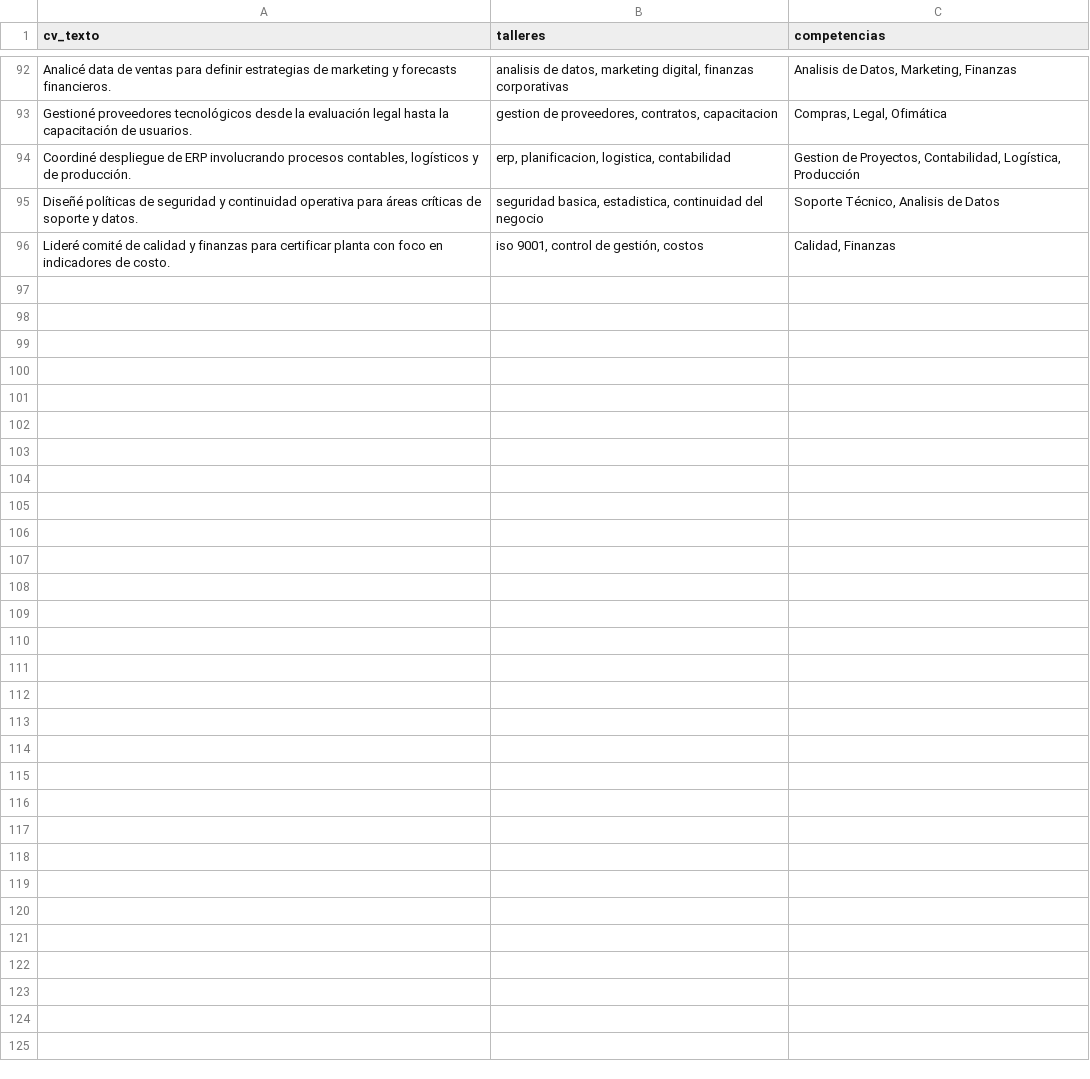
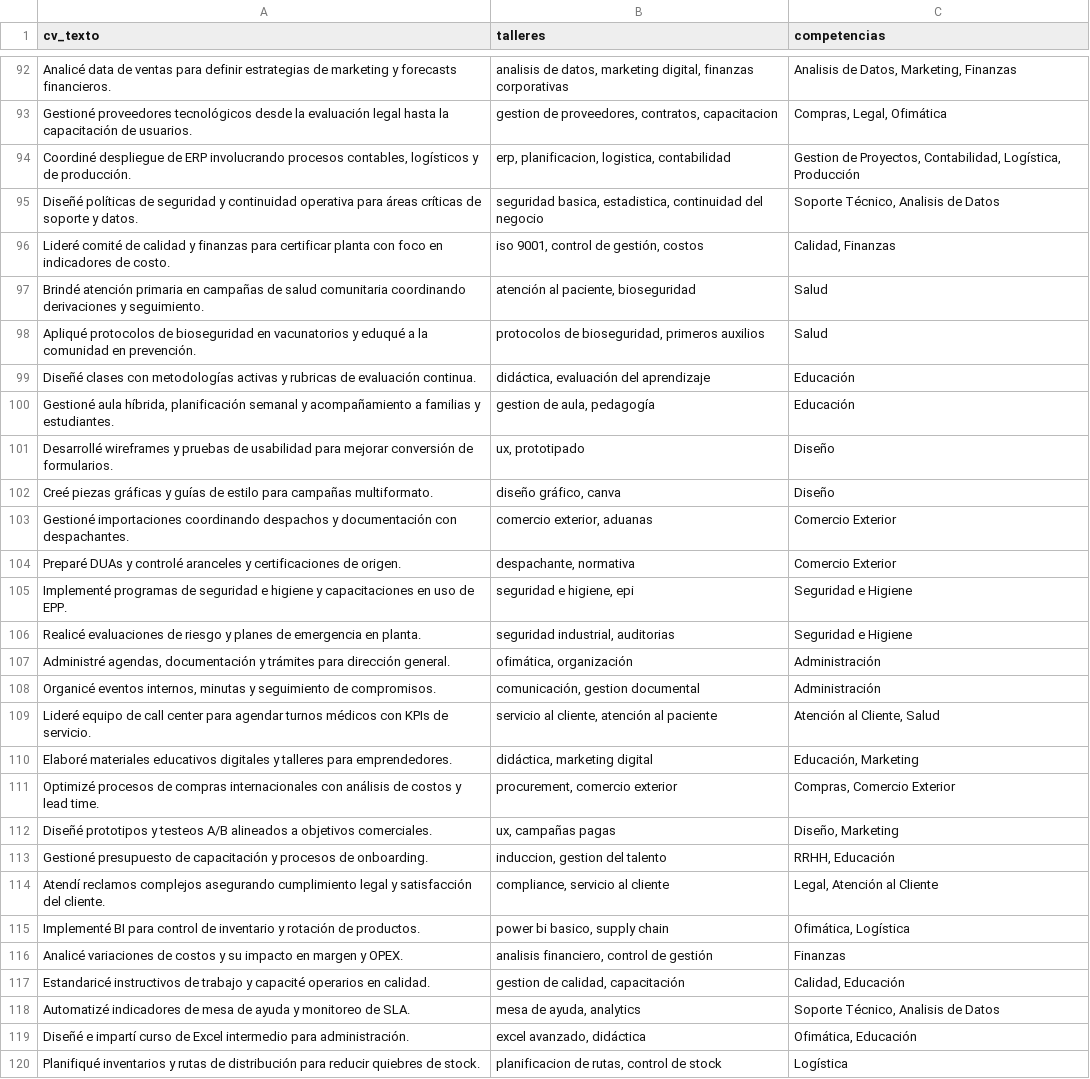
Before and after one commit to Rodripaz45/fte-ai, a CSV file: data/dataset_competencias.csv, drawn as a sheet; only a part is shown, gaps mark what is left out.

```diff
--- a/data/dataset_competencias.csv
+++ b/data/dataset_competencias.csv
@@ -96 +96,25 @@
 "Lideré comité de calidad y finanzas para certificar planta con foco en indicadores de costo.","iso 9001, control de gestión, costos","Calidad, Finanzas"
+"Brindé atención primaria en campañas de salud comunitaria coordinando derivaciones y seguimiento.","atención al paciente, bioseguridad","Salud"
+"Apliqué protocolos de bioseguridad en vacunatorios y eduqué a la comunidad en prevención.","protocolos de bioseguridad, primeros auxilios","Salud"
+"Diseñé clases con metodologías activas y rubricas de evaluación continua.","didáctica, evaluación del aprendizaje","Educación"
+"Gestioné aula híbrida, planificación semanal y acompañamiento a familias y estudiantes.","gestion de aula, pedagogía","Educación"
+"Desarrollé wireframes y pruebas de usabilidad para mejorar conversión de formularios.","ux, prototipado","Diseño"
+"Creé piezas gráficas y guías de estilo para campañas multiformato.","diseño gráfico, canva","Diseño"
+"Gestioné importaciones coordinando despachos y documentación con despachantes.","comercio exterior, aduanas","Comercio Exterior"
+"Preparé DUAs y controlé aranceles y certificaciones de origen.","despachante, normativa","Comercio Exterior"
+"Implementé programas de seguridad e higiene y capacitaciones en uso de EPP.","seguridad e higiene, epi","Seguridad e Higiene"
+"Realicé evaluaciones de riesgo y planes de emergencia en planta.","seguridad industrial, auditorias","Seguridad e Higiene"
+"Administré agendas, documentación y trámites para dirección general.","ofimática, organización","Administración"
+"Organicé eventos internos, minutas y seguimiento de compromisos.","comunicación, gestion documental","Administración"
+"Lideré equipo de call center para agendar turnos médicos con KPIs de servicio.","servicio al cliente, atención al paciente","Atención al Cliente, Salud"
+"Elaboré materiales educativos digitales y talleres para emprendedores.","didáctica, marketing digital","Educación, Marketing"
+"Optimizé procesos de compras internacionales con análisis de costos y lead time.","procurement, comercio exterior","Compras, Comercio Exterior"
+"Diseñé prototipos y testeos A/B alineados a objetivos comerciales.","ux, campañas pagas","Diseño, Marketing"
+"Gestioné presupuesto de capacitación y procesos de onboarding.","induccion, gestion del talento","RRHH, Educación"
+"Atendí reclamos complejos asegurando cumplimiento legal y satisfacción del cliente.","compliance, servicio al cliente","Legal, Atención al Cliente"
+"Implementé BI para control de inventario y rotación de productos.","power bi basico, supply chain","Ofimática, Logística"
+"Analicé variaciones de costos y su impacto en margen y OPEX.","analisis financiero, control de gestión","Finanzas"
+"Estandaricé instructivos de trabajo y capacité operarios en calidad.","gestion de calidad, capacitación","Calidad, Educación"
+"Automatizé indicadores de mesa de ayuda y monitoreo de SLA.","mesa de ayuda, analytics","Soporte Técnico, Analisis de Datos"
+"Diseñé e impartí curso de Excel intermedio para administración.","excel avanzado, didáctica","Ofimática, Educación"
+"Planifiqué inventarios y rutas de distribución para reducir quiebres de stock.","planificacion de rutas, control de stock","Logística"
```
Also changed, not shown: 5 other files.
